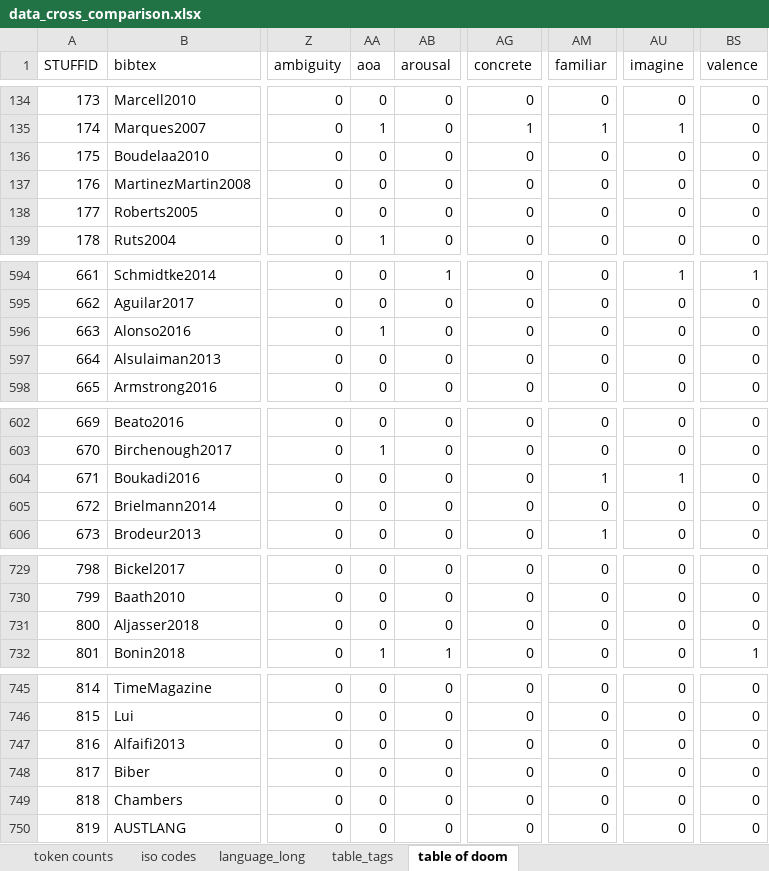
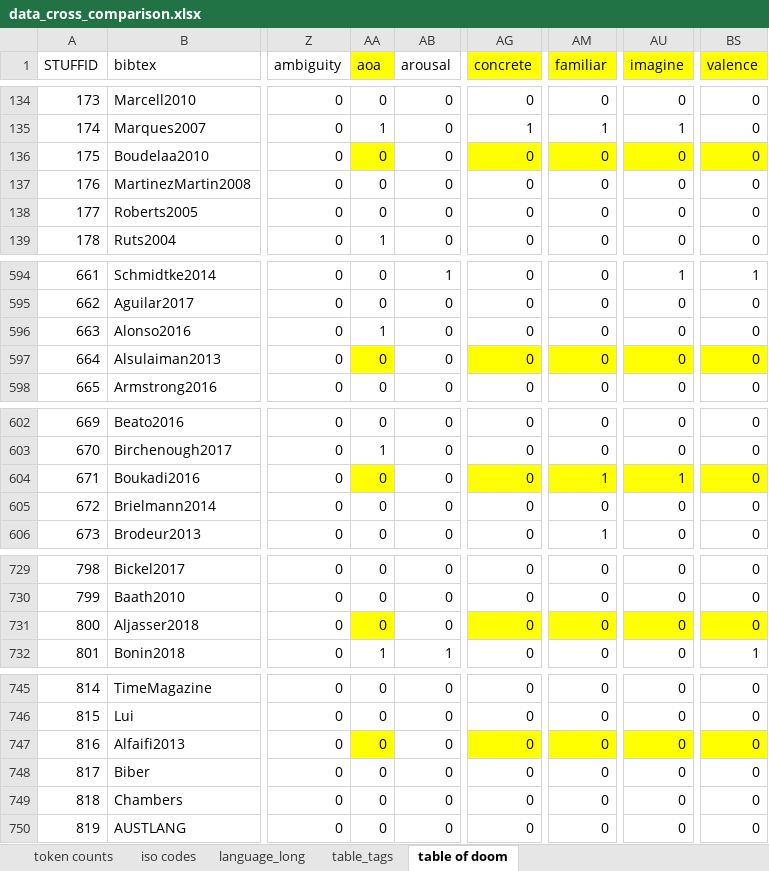
Before and after one commit to SemanticPriming/word2manylanguages, an Excel workbook: data_cross_comparison.xlsx, sheet table of doom, drawn as a sheet; only a part is shown, gaps mark what is left out; values as stored, in another font and other column widths than the file's, no borders; the diff covers the shown part only; the diff names each change by its address in the sheet, - before the commit and + after, or states it on an @@ line.

Commit message:
added a few datasets

```diff
--- a/data_cross_comparison.xlsx (sheet table of doom)
+++ b/data_cross_comparison.xlsx (sheet table of doom)
-AA1 fill: none
+AA1 fill: #FFFF00
-AG1 fill: none
+AG1 fill: #FFFF00
-AM1 fill: none
+AM1 fill: #FFFF00
-AU1 fill: none
+AU1 fill: #FFFF00
-BS1 fill: none
+BS1 fill: #FFFF00
-AA136 fill: none
+AA136 fill: #FFFF00
-AG136 fill: none
+AG136 fill: #FFFF00
-AM136 fill: none
+AM136 fill: #FFFF00
-AU136 fill: none
+AU136 fill: #FFFF00
-BS136 fill: none
+BS136 fill: #FFFF00
-AA597 fill: none
+AA597 fill: #FFFF00
-AG597 fill: none
+AG597 fill: #FFFF00
-AM597 fill: none
+AM597 fill: #FFFF00
-AU597 fill: none
+AU597 fill: #FFFF00
-BS597 fill: none
+BS597 fill: #FFFF00
-AA604 fill: none
+AA604 fill: #FFFF00
-AG604 fill: none
+AG604 fill: #FFFF00
-AM604 fill: none
+AM604 fill: #FFFF00
-AU604 fill: none
+AU604 fill: #FFFF00
-BS604 fill: none
+BS604 fill: #FFFF00
-AA731 fill: none
+AA731 fill: #FFFF00
-AG731 fill: none
+AG731 fill: #FFFF00
-AM731 fill: none
+AM731 fill: #FFFF00
-AU731 fill: none
+AU731 fill: #FFFF00
-BS731 fill: none
+BS731 fill: #FFFF00
-AA747 fill: none
+AA747 fill: #FFFF00
-AG747 fill: none
+AG747 fill: #FFFF00
-AM747 fill: none
+AM747 fill: #FFFF00
-AU747 fill: none
+AU747 fill: #FFFF00
-BS747 fill: none
+BS747 fill: #FFFF00
```
Also changed, not shown: cell formats elsewhere in this sheet, 11 other files.
